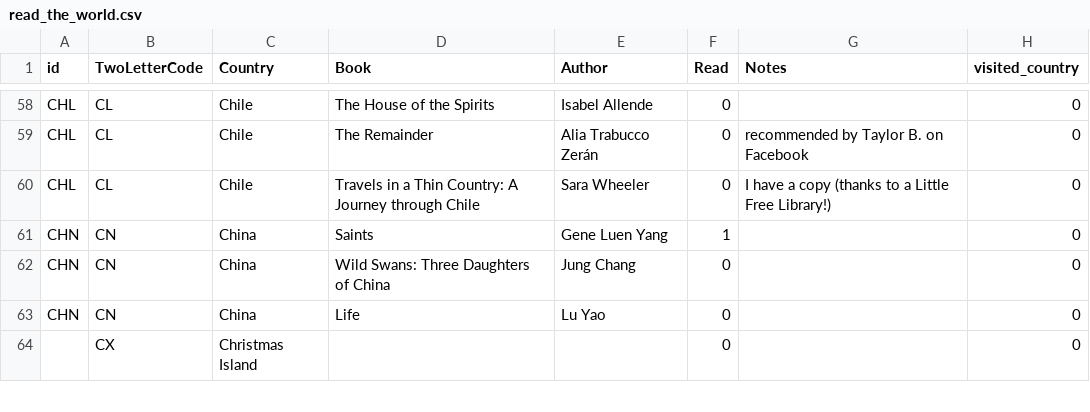
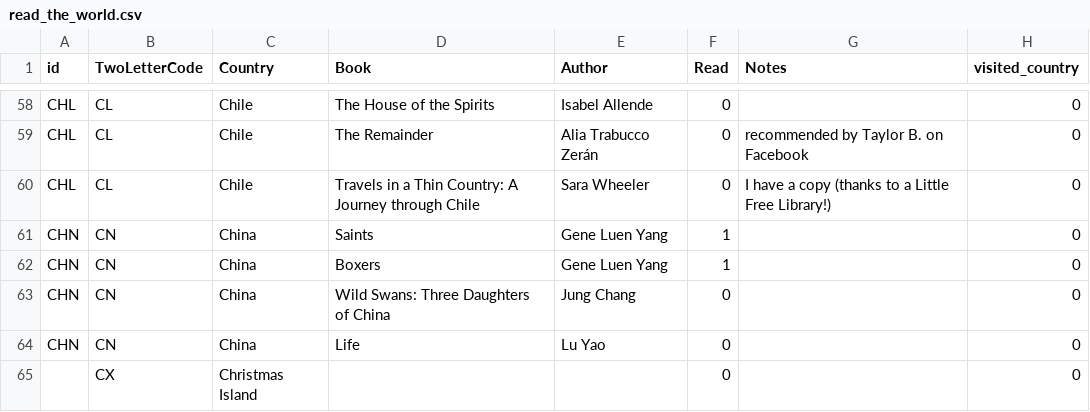
Before and after one commit to paulkaefer/read-the-world, a CSV file: data/read_the_world.csv, drawn as a sheet; only a part is shown, gaps mark what is left out.

Commit message:
finished Boxers today

```diff
--- a/data/read_the_world.csv
+++ b/data/read_the_world.csv
@@ -61,2 +61,3 @@ CHL,CL,Chile,Travels in a Thin Country: A Journey through Chile,Sara Wheeler,0,I
 CHN,CN,China,Saints,Gene Luen Yang,1,,0
+CHN,CN,China,Boxers,Gene Luen Yang,1,,0
 CHN,CN,China,Wild Swans: Three Daughters of China,Jung Chang,0,,0
```
